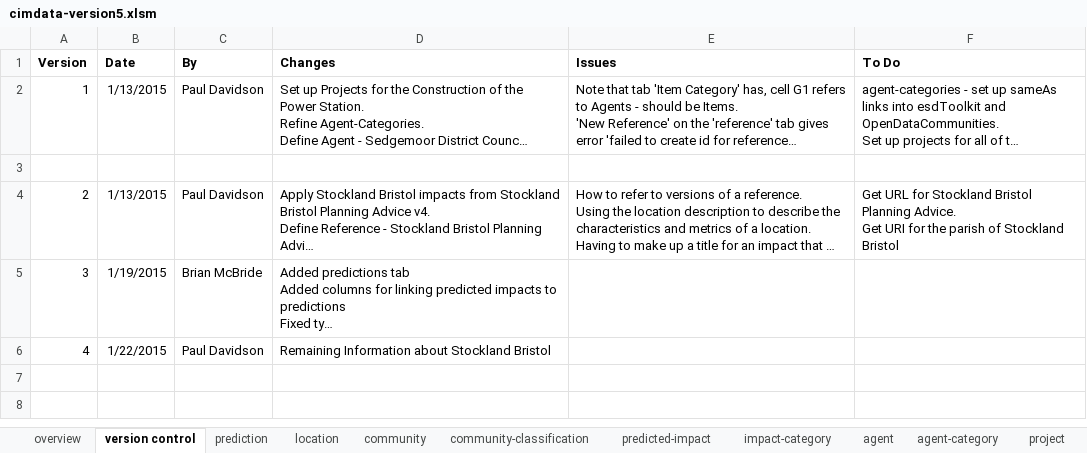
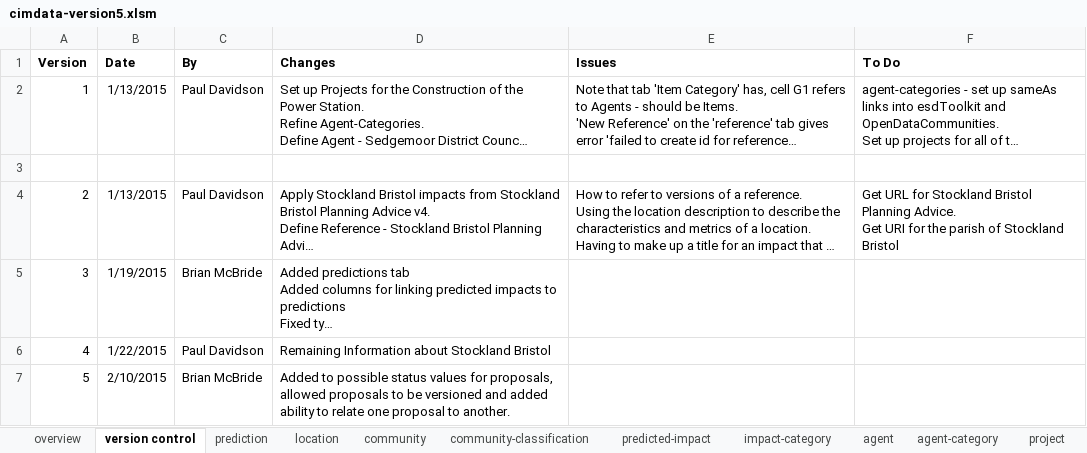
Before and after one commit to epimorphics/sedgemoor-data, an Excel workbook: package/client/cimdata-version5.xlsm, sheet version control, drawn as a sheet; long unchanged cells end in …; values as stored, in another font and other column widths than the file's, no borders; the diff names each change by its address in the sheet, - before the commit and + after, or states it on an @@ line.

Commit message:
Updated version control tab in spreadsheet.

```diff
--- a/package/client/cimdata-version5.xlsm (sheet version control)
+++ b/package/client/cimdata-version5.xlsm (sheet version control)
+row 7: 5 | 2/10/2015 | Brian McBride | Added to possible status values for proposals, allowed proposals to be versioned and added ability to relate one proposal to another.
```
Also changed, not shown: charts or pictures.
